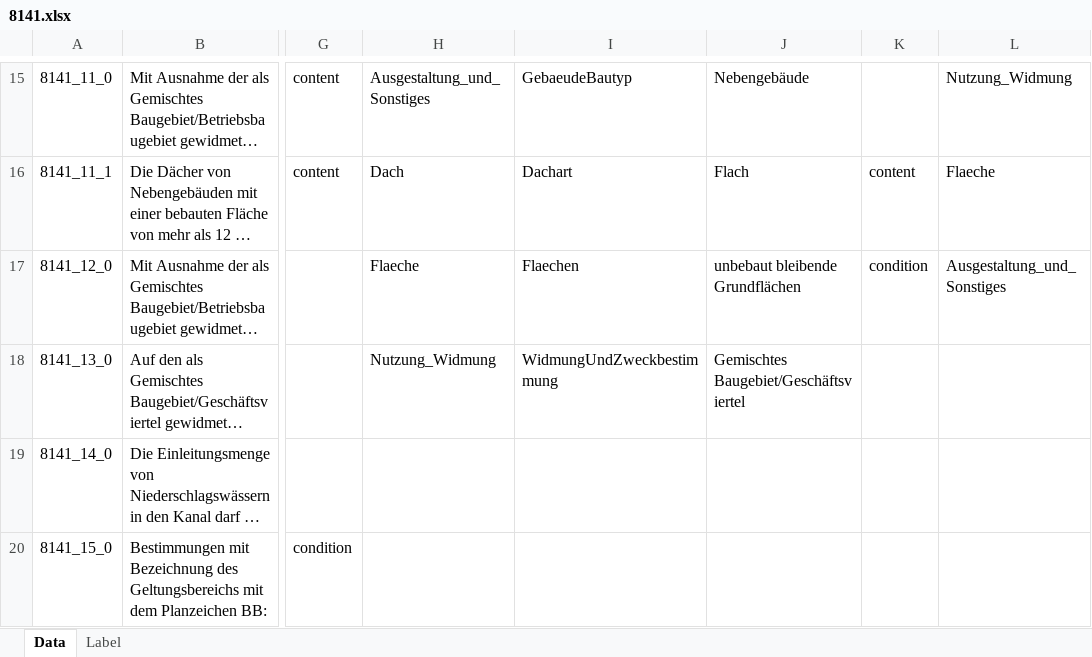
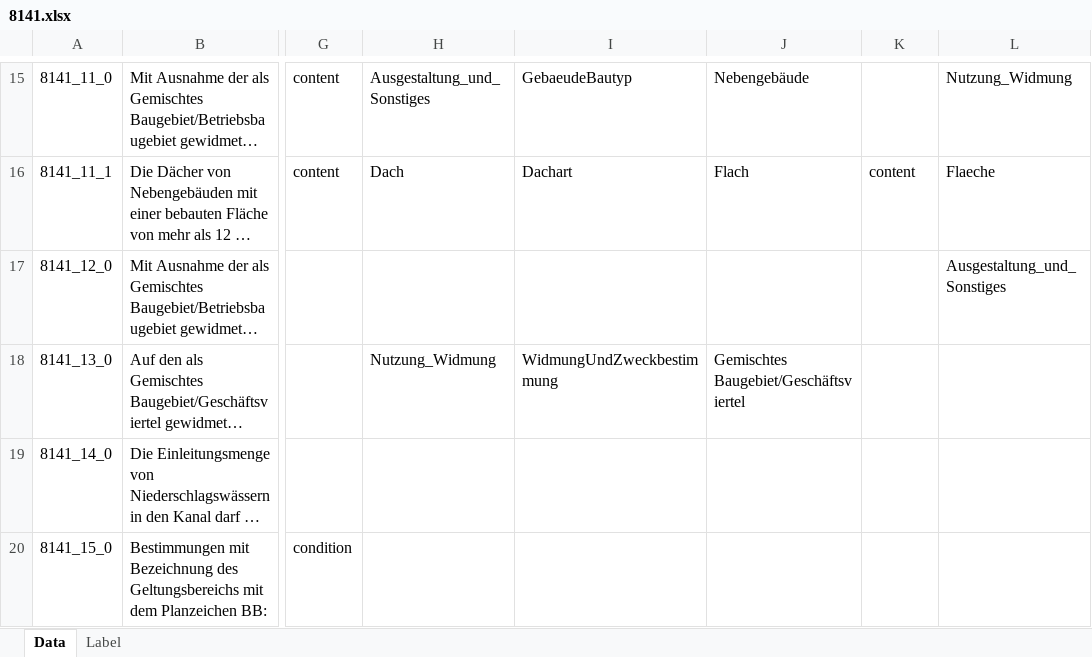
Before and after one commit to recski/brise-plandok, an Excel workbook: sample_data/annotation/01/phase2/upload/8141.xlsx, sheet Data, drawn as a sheet; only a part is shown, gaps mark what is left out; long unchanged cells end in …; values as stored, in another font and other column widths than the file's, no borders; conditional formats not drawn; the diff names each change by its address in the sheet, - before the commit and + after, or states it on an @@ line.

```diff
--- a/sample_data/annotation/01/phase2/upload/8141.xlsx (sheet Data)
+++ b/sample_data/annotation/01/phase2/upload/8141.xlsx (sheet Data)
-H17: Flaeche
+H17: (empty)
-I17: Flaechen
+I17: (empty)
-J17: unbebaut bleibende Grundflächen
+J17: (empty)
-K17: condition
+K17: (empty)
```
Also changed, not shown: sample_data/annotation/8141_full_review_XY.xlsx, 2 other files.
